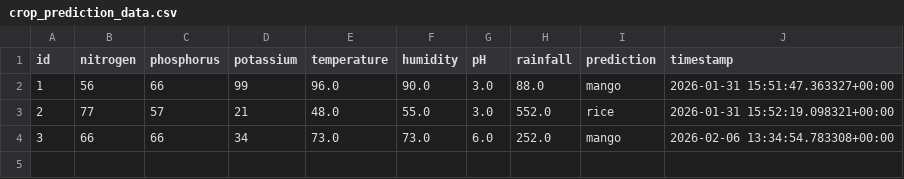
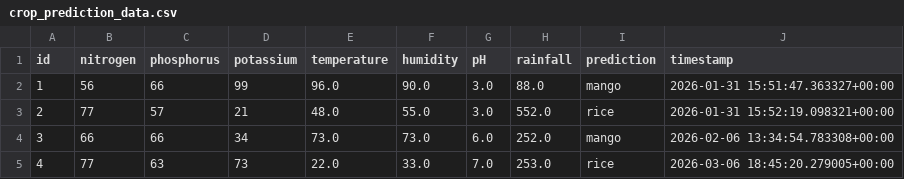
Before and after one commit to niranjankolpe/crop_prediction_project, a CSV file: Django App/media_root/docs/csv/crop_prediction_data.csv, drawn as a sheet; the diff names each change by its address in the sheet, - before the commit and + after, or states it on an @@ line.

```diff
--- a/Django App/media_root/docs/csv/crop_prediction_data.csv
+++ b/Django App/media_root/docs/csv/crop_prediction_data.csv
+row 5: 4 | 77 | 63 | 73 | 22.0 | 33.0 | 7.0 | 253.0 | rice | 2026-03-06 18:45:20.279005+00:00
```
Also changed, not shown: 6 other files.
